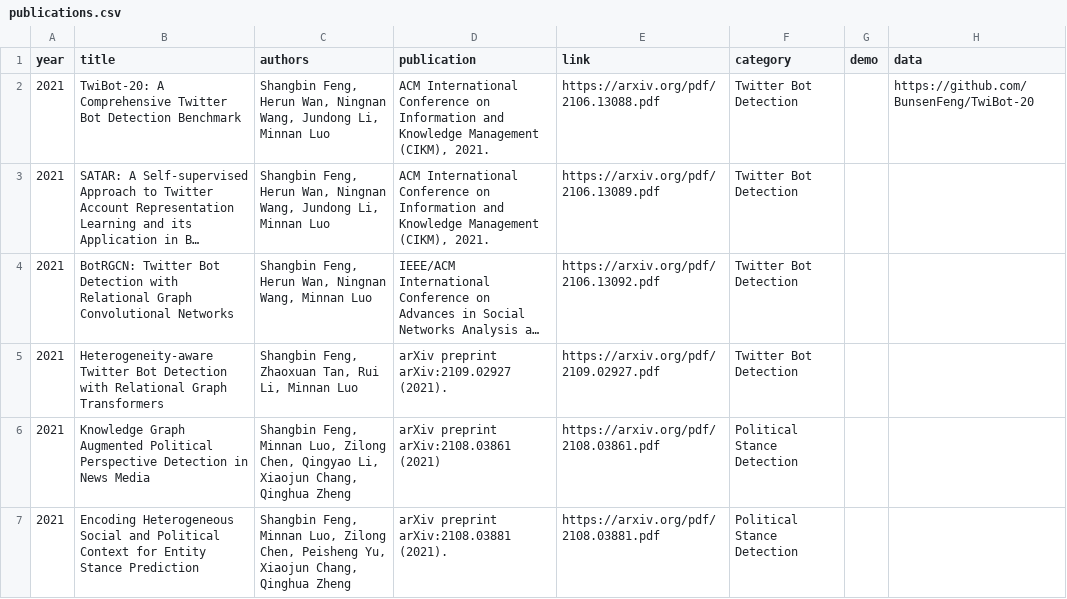
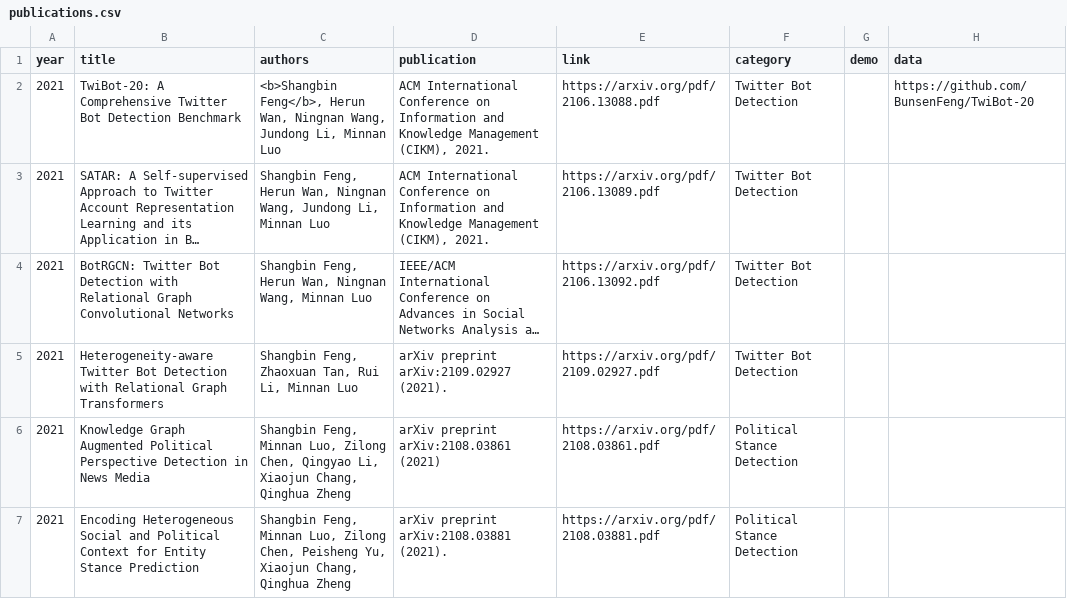
Before and after one commit to leopoldwhite/LuoUndergradXJTU.github.io, a CSV file: data/publications.csv, drawn as a sheet; only a part is shown; long unchanged cells end in …; the diff names each change by its address in the sheet, - before the commit and + after, or states it on an @@ line.

Commit message:
Update publications.csv

```diff
--- a/data/publications.csv
+++ b/data/publications.csv
-C2 (authors): Shangbin Feng, Herun Wan,…
+C2 (authors): <b>Shangbin Feng</b>, Herun Wan,…
```
